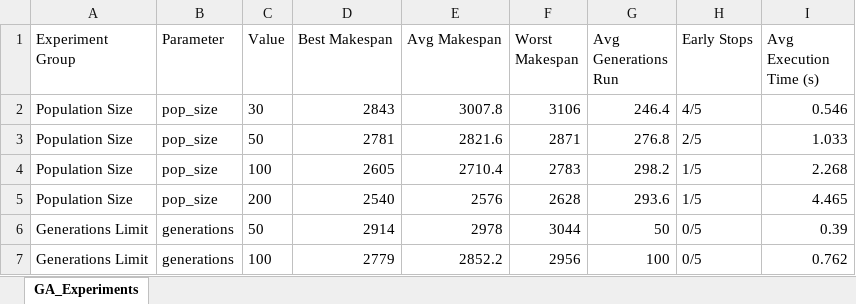
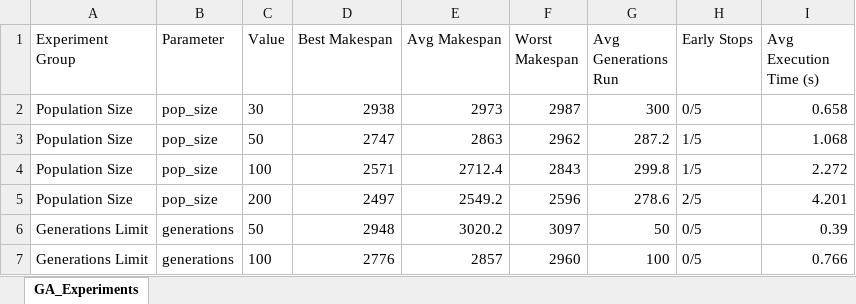
Before and after one commit to venomiakk/introduction-to-ai, an Excel workbook: ga_pso/ga/ga_experiment_results.xlsx, sheet GA_Experiments, drawn as a sheet; only a part is shown; values as stored, in another font and other column widths than the file's, no borders; the diff covers the shown part only; the diff names each change by its address in the sheet, - before the commit and + after, or states it on an @@ line.

```diff
--- a/ga_pso/ga/ga_experiment_results.xlsx (sheet GA_Experiments)
+++ b/ga_pso/ga/ga_experiment_results.xlsx (sheet GA_Experiments)
-D2 (Best Makespan): 2843
+D2 (Best Makespan): 2938
-E2 (Avg Makespan): 3007.8
+E2 (Avg Makespan): 2973
-F2 (Worst Makespan): 3106
+F2 (Worst Makespan): 2987
-G2 (Avg Generations Run): 246.4
+G2 (Avg Generations Run): 300
-H2 (Early Stops): 4/5
+H2 (Early Stops): 0/5
-I2 (Avg Execution Time (s)): 0.546
+I2 (Avg Execution Time (s)): 0.658
-D3 (Best Makespan): 2781
+D3 (Best Makespan): 2747
-E3 (Avg Makespan): 2821.6
+E3 (Avg Makespan): 2863
-F3 (Worst Makespan): 2871
+F3 (Worst Makespan): 2962
-G3 (Avg Generations Run): 276.8
+G3 (Avg Generations Run): 287.2
-H3 (Early Stops): 2/5
+H3 (Early Stops): 1/5
-I3 (Avg Execution Time (s)): 1.033
+I3 (Avg Execution Time (s)): 1.068
-D4 (Best Makespan): 2605
+D4 (Best Makespan): 2571
-E4 (Avg Makespan): 2710.4
+E4 (Avg Makespan): 2712.4
-F4 (Worst Makespan): 2783
+F4 (Worst Makespan): 2843
-G4 (Avg Generations Run): 298.2
+G4 (Avg Generations Run): 299.8
-I4 (Avg Execution Time (s)): 2.268
+I4 (Avg Execution Time (s)): 2.272
-D5 (Best Makespan): 2540
+D5 (Best Makespan): 2497
-E5 (Avg Makespan): 2576
+E5 (Avg Makespan): 2549.2
-F5 (Worst Makespan): 2628
+F5 (Worst Makespan): 2596
-G5 (Avg Generations Run): 293.6
+G5 (Avg Generations Run): 278.6
-H5 (Early Stops): 1/5
+H5 (Early Stops): 2/5
-I5 (Avg Execution Time (s)): 4.465
+I5 (Avg Execution Time (s)): 4.201
-D6 (Best Makespan): 2914
+D6 (Best Makespan): 2948
-E6 (Avg Makespan): 2978
+E6 (Avg Makespan): 3020.2
-F6 (Worst Makespan): 3044
+F6 (Worst Makespan): 3097
-D7 (Best Makespan): 2779
+D7 (Best Makespan): 2776
-E7 (Avg Makespan): 2852.2
+E7 (Avg Makespan): 2857
-F7 (Worst Makespan): 2956
+F7 (Worst Makespan): 2960
-I7 (Avg Execution Time (s)): 0.762
+I7 (Avg Execution Time (s)): 0.766
```
Also changed, not shown: 126 edited cells elsewhere in this sheet, ann/ann_experiment_results.xlsx, ga_pso/pso/pso_experiment_results.xlsx, 34 other files.
